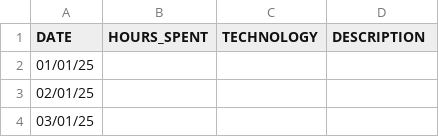
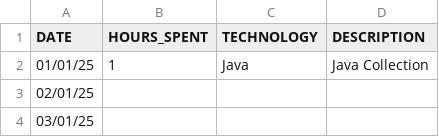
Before and after one commit to studycircle3104/progress-tracker, a CSV file: vikash/2025_progress_tracker.csv, drawn as a sheet; only a part is shown.

```diff
--- a/vikash/2025_progress_tracker.csv
+++ b/vikash/2025_progress_tracker.csv
@@ -1,3 +1,3 @@
 DATE,HOURS_SPENT,TECHNOLOGY,DESCRIPTION
-01/01/25,,,
+01/01/25,1,Java,Java Collection
 02/01/25,,,
```
Also changed, not shown: sneha/2025_progress_tracker.csv.
